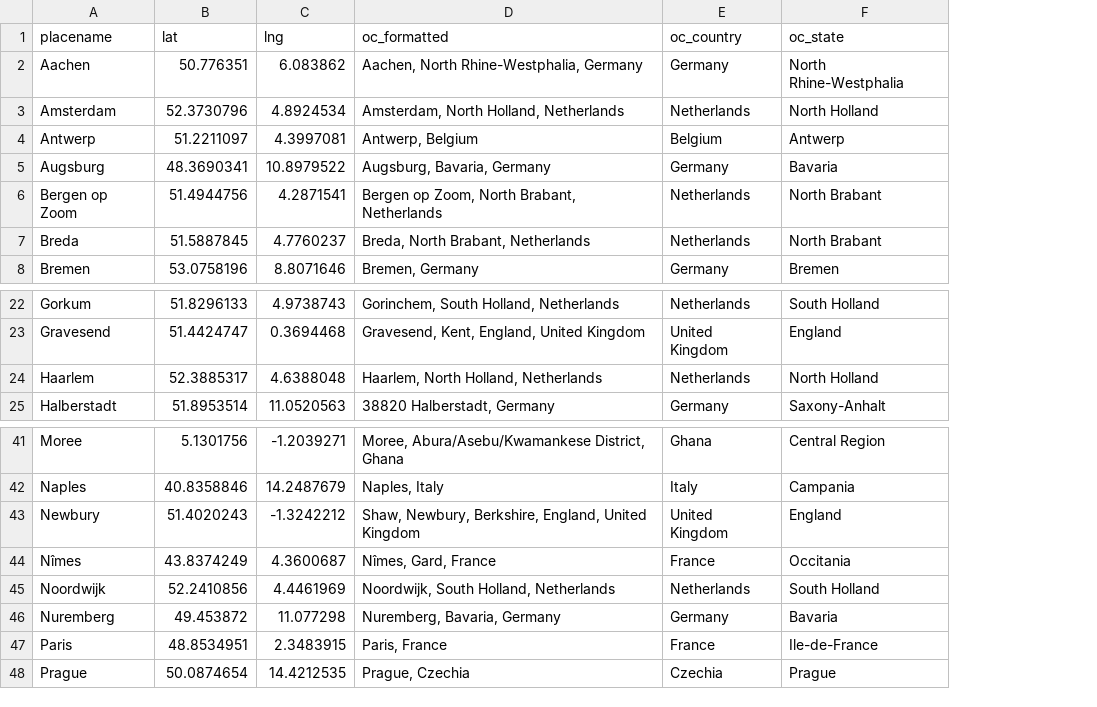
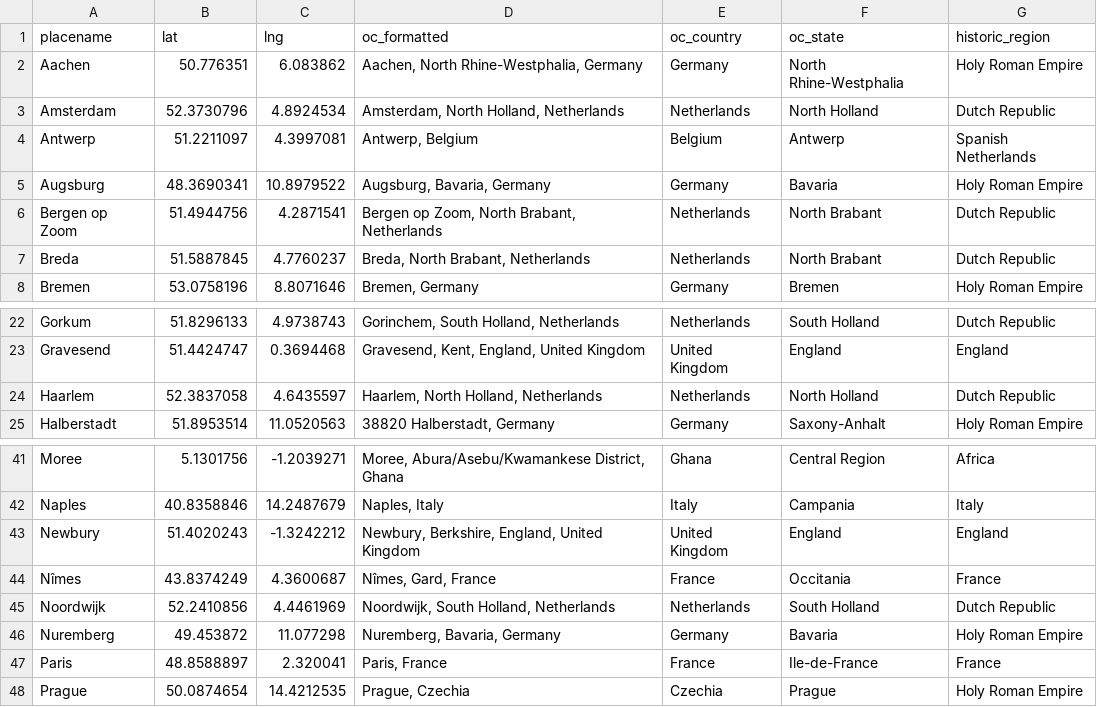
Before and after one commit to jessesadler/dvdm-correspondence, a CSV file: data/locations-geo.csv, drawn as a sheet; only a part is shown, gaps mark what is left out; the diff names each change by its address in the sheet, - before the commit and + after, or states it on an @@ line.

Commit message:
Add historic regions
* Add historic regions to locations data.

```diff
--- a/data/locations-geo.csv
+++ b/data/locations-geo.csv
+column G (historic_region), rows 2-8: Holy Roman Empire | Dutch Republic | Spanish Netherlands | Holy Roman Empire | Dutch Republic | Dutch Republic | Holy Roman Empire; rows 22-25: Dutch Republic | England | Dutch Republic | Holy Roman Empire; rows 41-48: Africa | Italy | England | France | Dutch Republic | Holy Roman Empire | France | Holy Roman Empire
-B24 (lat): 52.3885317
+B24 (lat): 52.3837058
-C24 (lng): 4.6388048
+C24 (lng): 4.6435597
-D43 (oc_formatted): Shaw, Newbury, Berkshire,…
+D43 (oc_formatted): Newbury, Berkshire,…
-B47 (lat): 48.8534951
+B47 (lat): 48.8588897
-C47 (lng): 2.3483915
+C47 (lng): 2.320041
```
Also changed, not shown: 2 other files.
